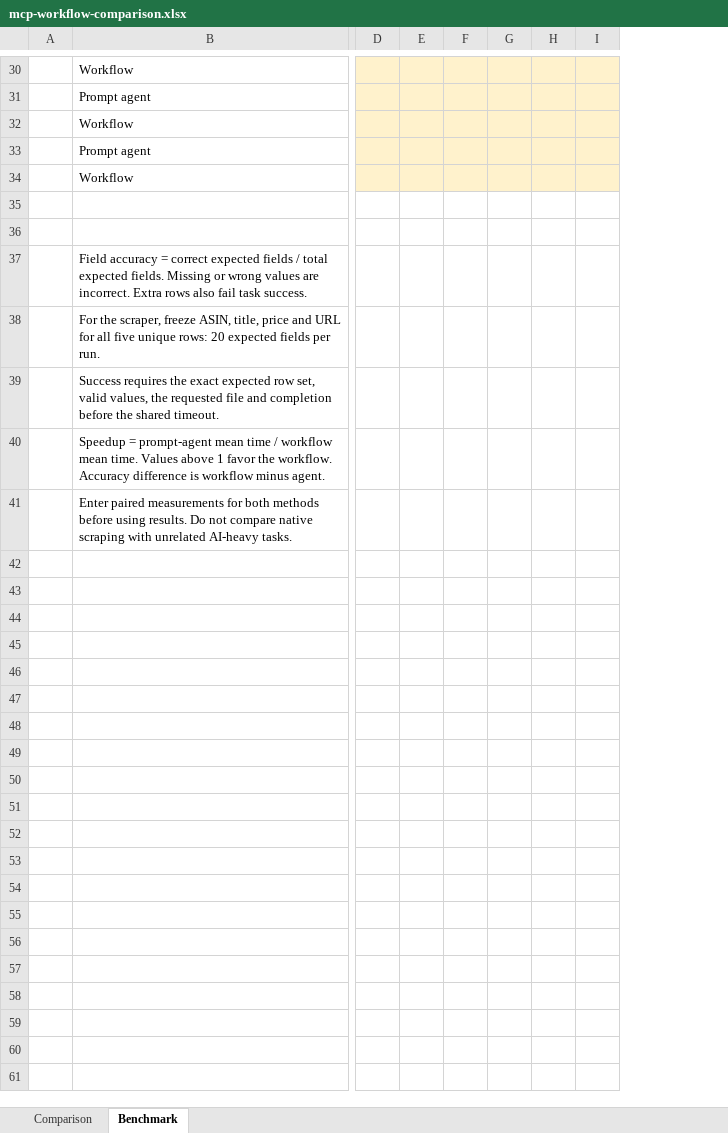
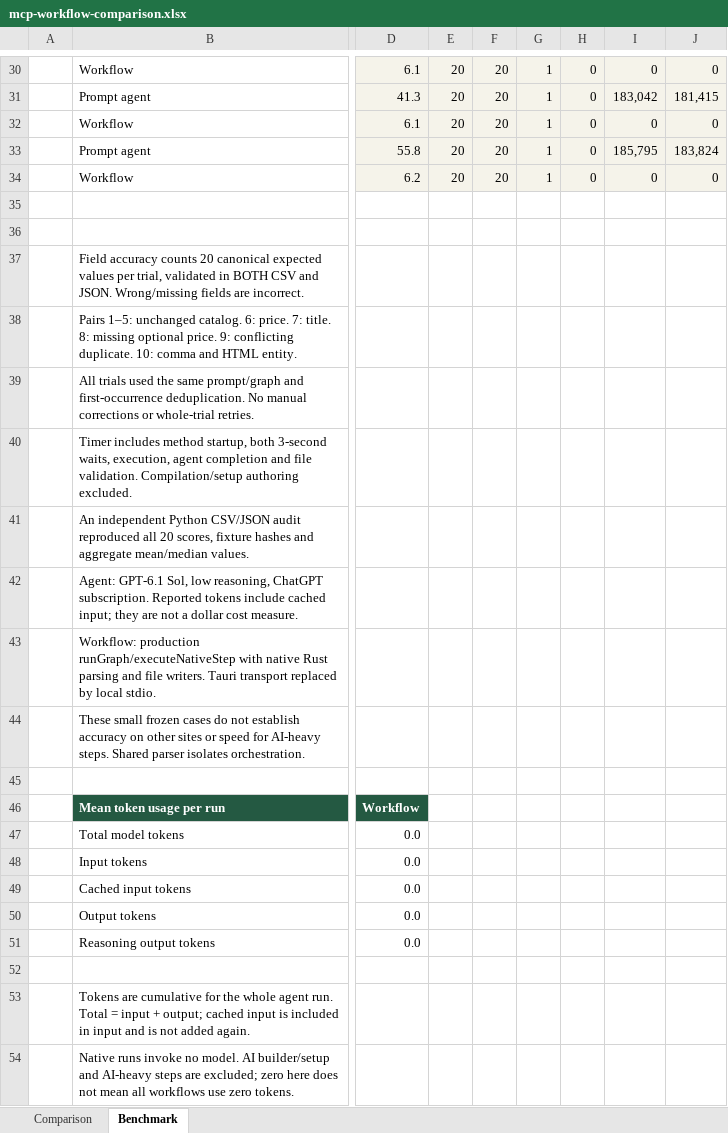
Before and after one commit to hacksider/MCP-Workflow, an Excel workbook: outputs/2026-10-30-mcp-comparison/mcp-workflow-comparison.xlsx, sheet Benchmark, drawn as a sheet; only a part is shown, gaps mark what is left out; values as stored, in another font and other column widths than the file's, no borders; removed rows and columns are numbered as before the commit, all else as after; rows hold the shown columns only; the diff covers the shown part only; the diff names each change by its address in the sheet, - before the commit and + after, or states it on an @@ line.

Commit message:
docs: lead with audited scraper speed accuracy and token results
Feature the measured comparison before the demo in README, including a real chart, all ten paired results, per-run token breakdowns and reproducible evidence. Agent mean 40.0486s versus native workflow 6.1233s (6.54x); both 10/10 successful and 200/200 canonical fields correct. Agent mean 153304.4 reported model tokens per run including cached input, native repeat runs zero; exclude builder setup and avoid dollar-cost claims. Update the workbook with actual measurements, tested formulas and editable charts. Scope the claims to the headless local scraper and shared parser. Version 0.16.2 synchronized. 81 frontend tests, independent 20-run audit, workbook formula checks and Windows installer build passed.

```diff
--- a/outputs/2026-10-30-mcp-comparison/mcp-workflow-comparison.xlsx (sheet Benchmark)
+++ b/outputs/2026-10-30-mcp-comparison/mcp-workflow-comparison.xlsx (sheet Benchmark)
-column D, empty
-column E, empty
+column D, rows 30-34: 6.1 | 41.3 | 6.1 | 55.8 | 6.2
+column E, rows 30-34: all 20
-column G, empty
-column H, empty
-column I, empty
+column G, rows 30-34: all 1
+column H, rows 30-34: all 0
+column I, rows 30-34: 0 | 183,042 | 0 | 185,795 | 0
+column J, rows 30-34: 0 | 181,415 | 0 | 183,824 | 0
-F30:F34: (empty)
+F30:F34: 20
-F30:F34 fill: #FFF2CC
+F30:F34 fill: #F5F3EA
-B37: Field accuracy = correct expected fields / total expected fields. Missing or wrong values are incorrect. Extra rows also fail task success.
+B37: Field accuracy counts 20 canonical expected values per trial, validated in BOTH CSV and JSON. Wrong/missing fields are incorrect.
-B38: For the scraper, freeze ASIN, title, price and URL for all five unique rows: 20 expected fields per run.
+B38: Pairs 1–5: unchanged catalog. 6: price. 7: title. 8: missing optional price. 9: conflicting duplicate. 10: comma and HTML entity.
-B39: Success requires the exact expected row set, valid values, the requested file and completion before the shared timeout.
+B39: All trials used the same prompt/graph and first-occurrence deduplication. No manual corrections or whole-trial retries.
-B40: Speedup = prompt-agent mean time / workflow mean time. Values above 1 favor the workflow. Accuracy difference is workflow minus agent.
+B40: Timer includes method startup, both 3-second waits, execution, agent completion and file validation. Compilation/setup authoring excluded.
-B41: Enter paired measurements for both methods before using results. Do not compare native scraping with unrelated AI-heavy tasks.
+B41: An independent Python CSV/JSON audit reproduced all 20 scores, fixture hashes and aggregate mean/median values.
+row 42:  | Agent: GPT-6.1 Sol, low reasoning, ChatGPT subscription. Reported tokens include cached input; they are not a dollar cost measure.
+row 43:  | Workflow: production runGraph/executeNativeStep with native Rust parsing and file writers. Tauri transport replaced by local stdio.
+row 44:  | These small frozen cases do not establish accuracy on other sites or speed for AI-heavy steps. Shared parser isolates orchestration.
+row 45: (empty)
+row 46:  | Mean token usage per run | Workflow
+row 47:  | Total model tokens | 0.0
+row 48:  | Input tokens | 0.0
+row 49:  | Cached input tokens | 0.0
+row 50:  | Output tokens | 0.0
+row 51:  | Reasoning output tokens | 0.0
+row 52: (empty)
+row 53:  | Tokens are cumulative for the whole agent run. Total = input + output; cached input is included in input and is not added again.
+row 54:  | Native runs invoke no model. AI builder/setup and AI-heavy steps are excluded; zero here does not mean all workflows use zero tokens.
```
Also changed, not shown: 2 added rows, 2 removed rows, 3 added columns, 24 edited cells and cell formats elsewhere in this sheet, sheet Comparison, charts or pictures, 12 other files.
